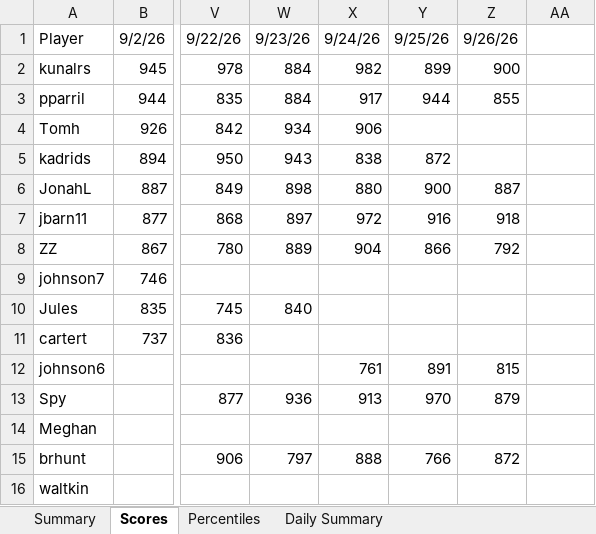
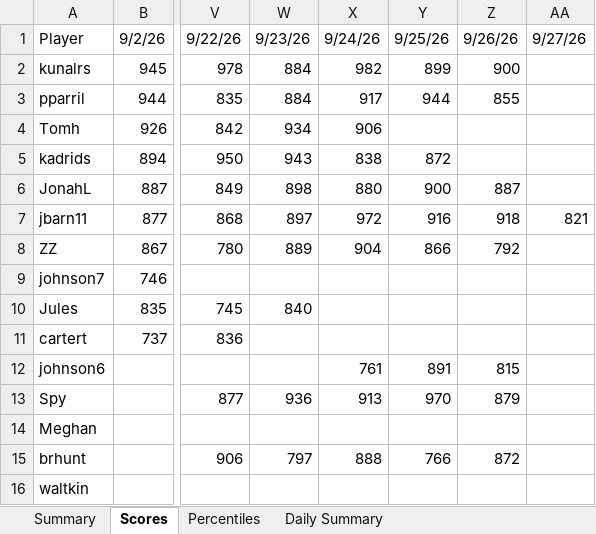
Before and after one commit to thenehan2442/geosport, an Excel workbook: geosports_history.xlsx, sheet Scores, drawn as a sheet; only a part is shown, gaps mark what is left out; values as stored, in another font and other column widths than the file's, no borders; the diff names each change by its address in the sheet, - before the commit and + after, or states it on an @@ line.

```diff
--- a/geosports_history.xlsx (sheet Scores)
+++ b/geosports_history.xlsx (sheet Scores)
-AA1: (empty)
+AA1: 9/27/26
-AA7: (empty)
+AA7: 821
```
Also changed, not shown: sheet Daily Summary, sheet Summary, sheet Percentiles.
